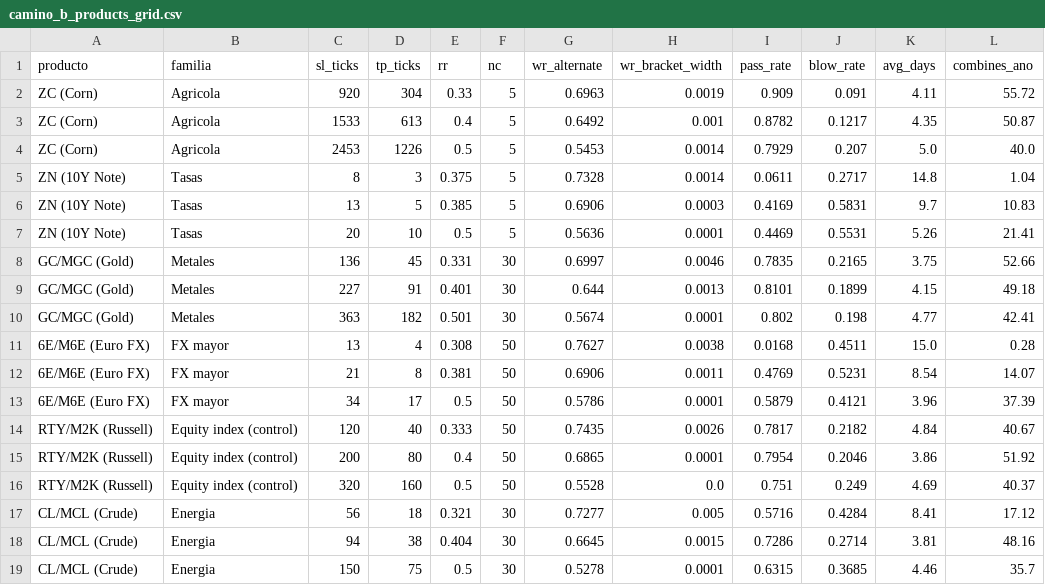
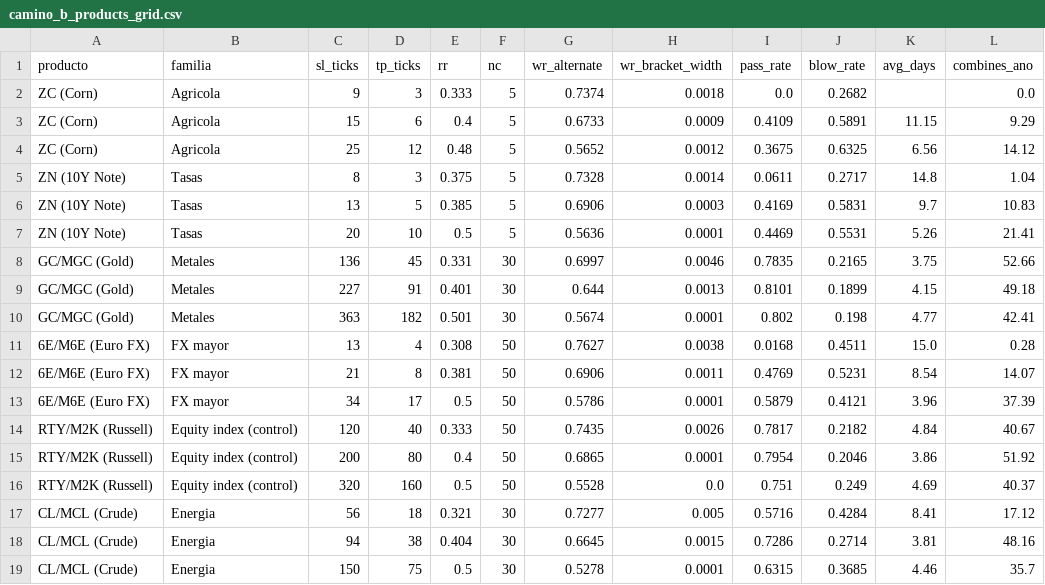
Before and after one commit to erictvillarreal/GLITCH, a CSV file: glitch/data_cache/camino_b_products_grid.csv, drawn as a sheet.

Commit message:
Fix ZC tick_size unit mismatch (cents vs dollars), rerun product grid
ZC (corn) quotes in cents/bushel but camino_b_products.py used a
dollars/bushel tick_size (0.0025 instead of 0.25) -- a 100x mismatch
specific to ZC, the only cents-quoted product in the set. This left
bar-walk win/loss labeling correct (the error canceled out in price-
distance terms) but inflated avg_win_usd/avg_loss_usd 100x, making a
single trade nearly always instantly pass or blow the account. That
produced the previous (wrong) result of ZC leading at 55.7 combines/ano.

Corrected: ZC now shows 14.1 combines/ano, last of 6 products -- the
same nc<=5 structural handicap as ZN, not a leader. New ranking:
MES/MNQ (53.6) > GC/MGC (52.7) > RTY/M2K (51.9, ~tied with Gold) >
CL/MCL (48.2) > 6E/M6E (37.4) > ZN (21.4) > ZC (14.1).

Research log updated with the corrected table and an honest account of
the bug -- both the wrong number and the fix are visible in history.

```diff
--- a/glitch/data_cache/camino_b_products_grid.csv
+++ b/glitch/data_cache/camino_b_products_grid.csv
@@ -1,5 +1,5 @@
 producto,familia,sl_ticks,tp_ticks,rr,nc,wr_alternate,wr_bracket_width,pass_rate,blow_rate,avg_days,combines_ano
-ZC (Corn),Agricola,920,304,0.33,5,0.6963,0.0019,0.909,0.091,4.11,55.72
-ZC (Corn),Agricola,1533,613,0.4,5,0.6492,0.001,0.8782,0.1217,4.35,50.87
-ZC (Corn),Agricola,2453,1226,0.5,5,0.5453,0.0014,0.7929,0.207,5.0,40.0
+ZC (Corn),Agricola,9,3,0.333,5,0.7374,0.0018,0.0,0.2682,,0.0
+ZC (Corn),Agricola,15,6,0.4,5,0.6733,0.0009,0.4109,0.5891,11.15,9.29
+ZC (Corn),Agricola,25,12,0.48,5,0.5652,0.0012,0.3675,0.6325,6.56,14.12
 ZN (10Y Note),Tasas,8,3,0.375,5,0.7328,0.0014,0.0611,0.2717,14.8,1.04
```
Also changed, not shown: glitch/data_cache/camino_b_products_final.csv, glitch/data_cache/camino_b_products_overfit.csv, 2 other files.
